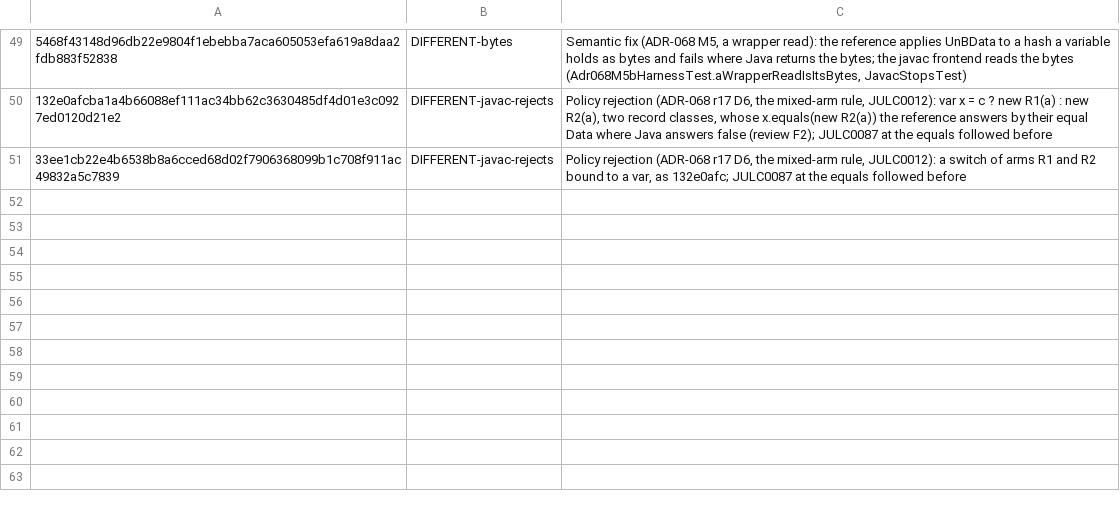
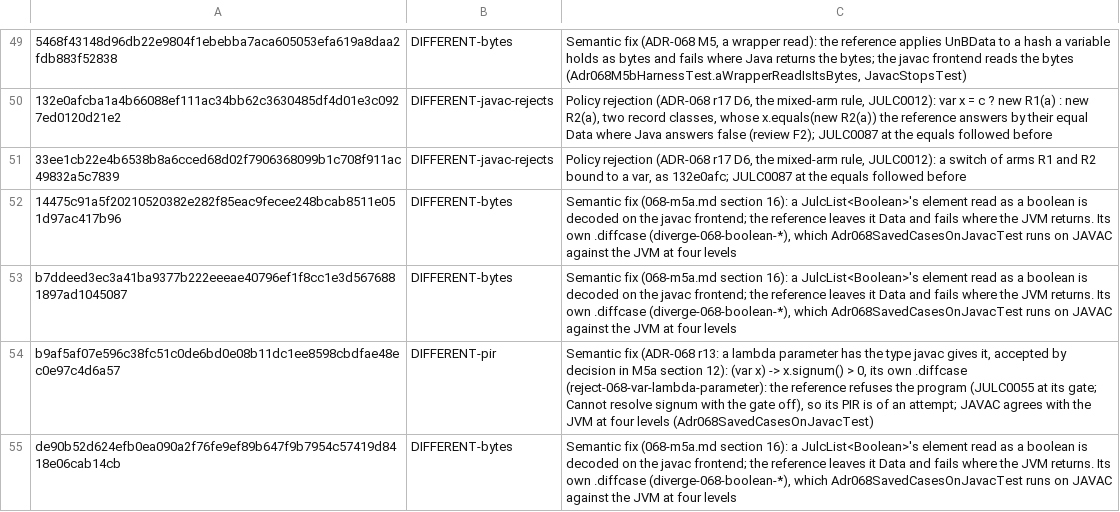
Before and after one commit to bloxbean/julc, a TSV file: adr/evidence/068/m5a-accepted-differences.tsv, drawn as a sheet; only a part is shown, gaps mark what is left out; the diff names each change by its address in the sheet, - before the commit and + after, or states it on an @@ line.

```diff
--- a/adr/evidence/068/m5a-accepted-differences.tsv
+++ b/adr/evidence/068/m5a-accepted-differences.tsv
+row 52: 14475c91a5f20210520382e282f85eac9fecee248bcab8511e051d97ac417b96 | DIFFERENT-bytes | Semantic fix (068-m5a.md section 16): a JulcList<Boolean>'s element read as a boolean is decoded on the javac frontend; the reference leaves it Data and fails where the JVM returns. Its own .diffcase (diverge-068-boolean-*), which Adr068SavedCasesOnJavacTest runs on JAVAC against the JVM at four levels
+row 53: b7ddeed3ec3a41ba9377b222eeeae40796ef1f8cc1e3d5676881897ad1045087 | DIFFERENT-bytes | Semantic fix (068-m5a.md section 16): a JulcList<Boolean>'s element read as a boolean is decoded on the javac frontend; the reference leaves it Data and fails where the JVM returns. Its own .diffcase (diverge-068-boolean-*), which Adr068SavedCasesOnJavacTest runs on JAVAC against the JVM at four levels
+row 54: b9af5af07e596c38fc51c0de6bd0e08b11dc1ee8598cbdfae48ec0e97c4d6a57 | DIFFERENT-pir | Semantic fix (ADR-068 r13: a lambda parameter has the type javac gives it, accepted by decision in M5a section 12): (var x) -> x.signum() > 0, its own .diffcase (reject-068-var-lambda-parameter): the reference refuses the program (JULC0055 at its gate; Cannot resolve signum with the gate off), so its PIR is of an attempt; JAVAC agrees with the JVM at four levels (Adr068SavedCasesOnJavacTest)
+row 55: de90b52d624efb0ea090a2f76fe9ef89b647f9b7954c57419d8418e06cab14cb | DIFFERENT-bytes | Semantic fix (068-m5a.md section 16): a JulcList<Boolean>'s element read as a boolean is decoded on the javac frontend; the reference leaves it Data and fails where the JVM returns. Its own .diffcase (diverge-068-boolean-*), which Adr068SavedCasesOnJavacTest runs on JAVAC against the JVM at four levels
```
Also changed, not shown: adr/evidence/068/m5a-head2-accepted-differences.tsv, adr/evidence/068/m5a-head2-unresolved.tsv, 2 other files.
